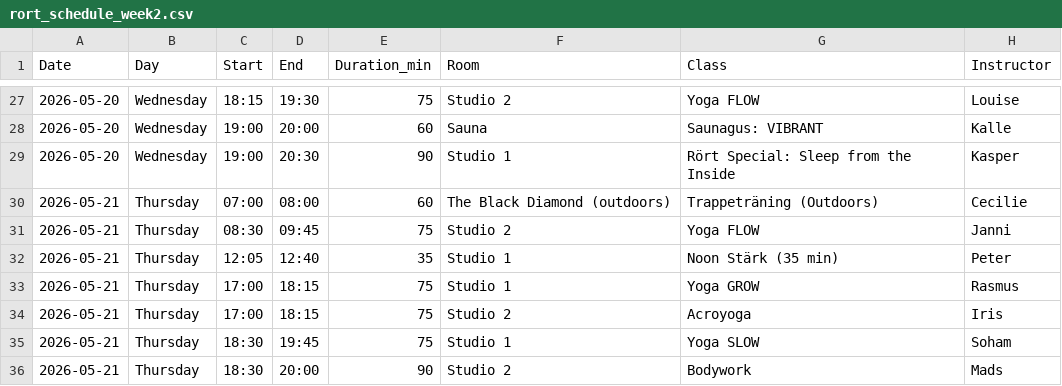
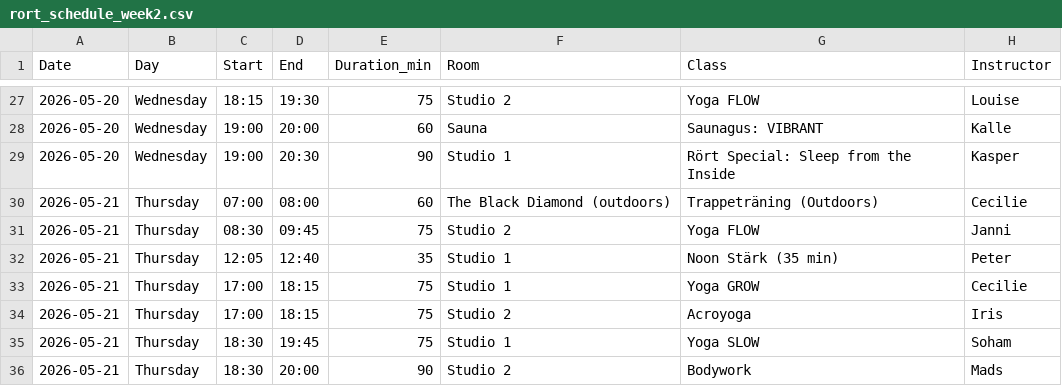
Before and after one commit to FreddyAngelo/rort-calendar, a CSV file: data/rort_schedule_week2.csv, drawn as a sheet; only a part is shown, gaps mark what is left out.

```diff
--- a/data/rort_schedule_week2.csv
+++ b/data/rort_schedule_week2.csv
@@ -32,3 +32,3 @@ Date,Day,Start,End,Duration_min,Room,Class,Instructor
 2026-05-21,Thursday,12:05,12:40,35,Studio 1,Noon Stärk (35 min),Peter
-2026-05-21,Thursday,17:00,18:15,75,Studio 1,Yoga GROW,Rasmus
+2026-05-21,Thursday,17:00,18:15,75,Studio 1,Yoga GROW,Cecilie
 2026-05-21,Thursday,17:00,18:15,75,Studio 2,Acroyoga,Iris
```
